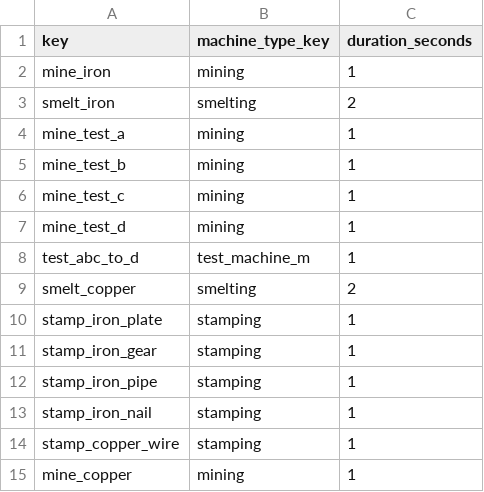
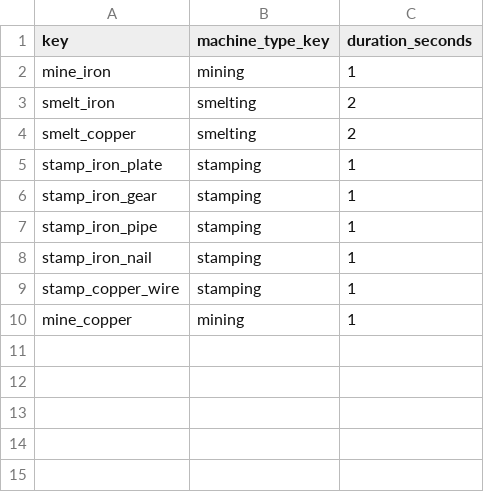
Before and after one commit to XiaoChen163/Factory-with-DOTS, a CSV file: Assets/Data/FactoryTables/items/recipes/recipes.csv, drawn as a sheet.

```diff
--- a/Assets/Data/FactoryTables/items/recipes/recipes.csv
+++ b/Assets/Data/FactoryTables/items/recipes/recipes.csv
@@ -3,7 +3,2 @@ mine_iron,mining,1
 smelt_iron,smelting,2
-mine_test_a,mining,1
-mine_test_b,mining,1
-mine_test_c,mining,1
-mine_test_d,mining,1
-test_abc_to_d,test_machine_m,1
 smelt_copper,smelting,2
```
Also changed, not shown: Assets/Data/FactoryTables/buildings/building_colliders.csv, Assets/Data/FactoryTables/buildings/building_ports.csv, 8 other files.
